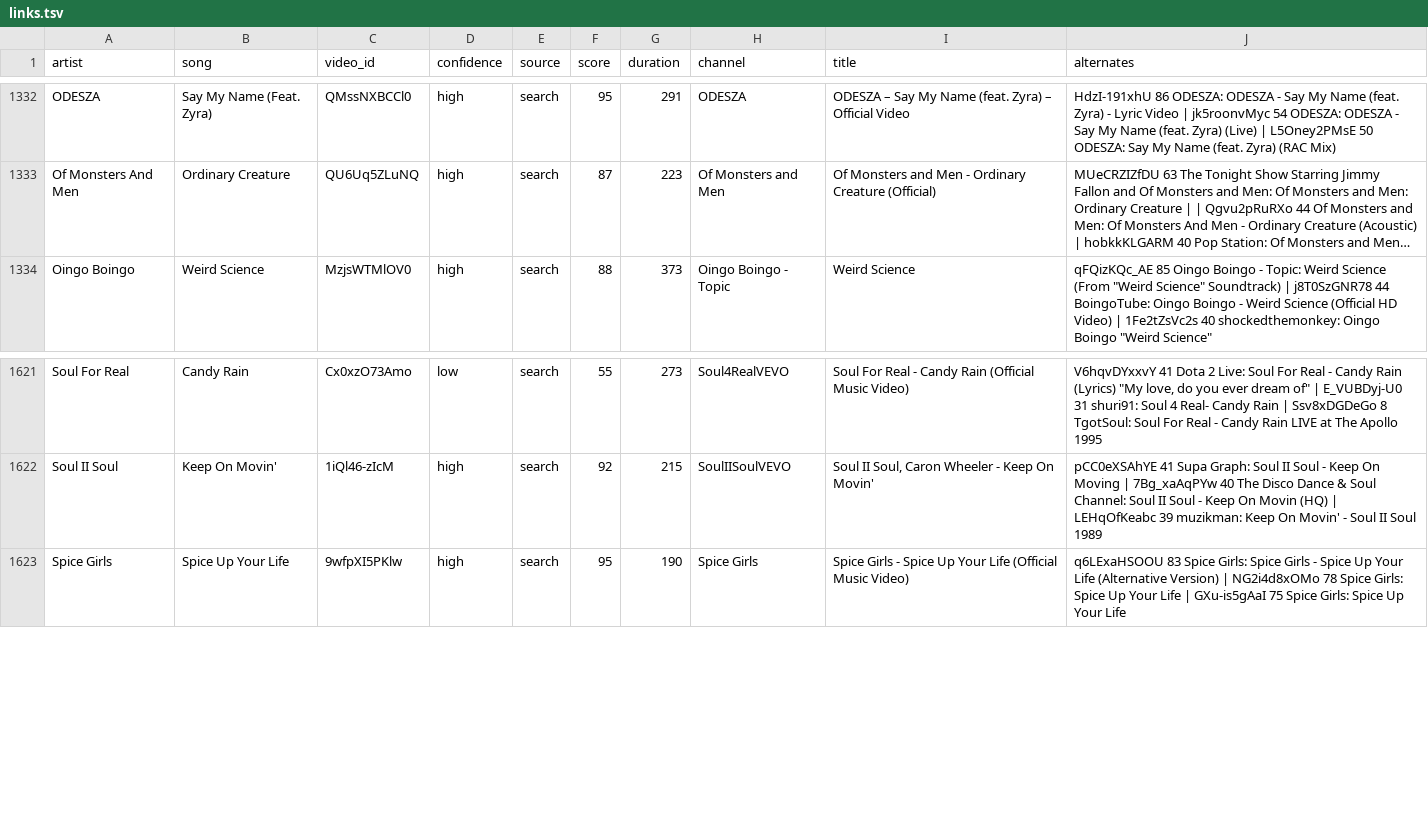
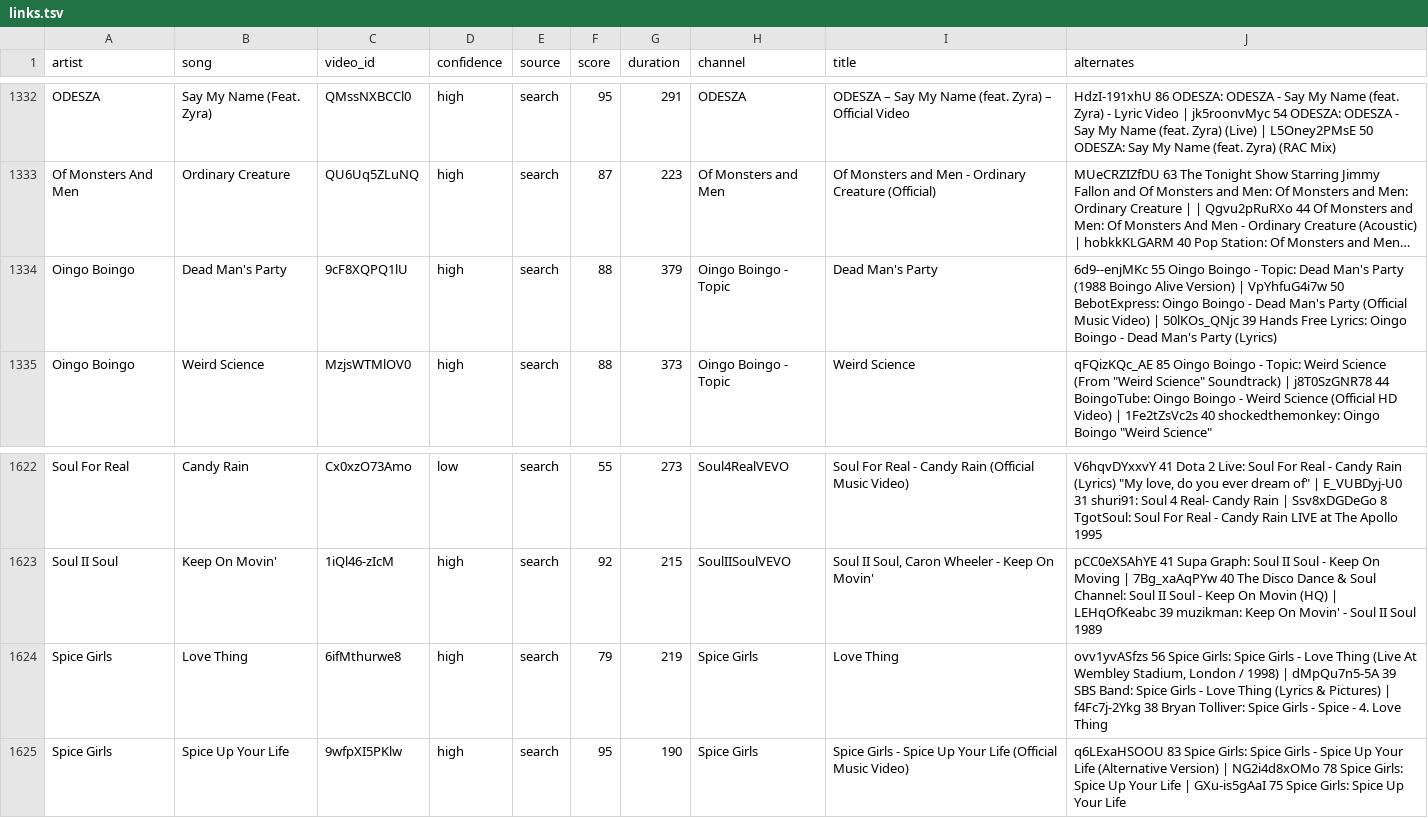
Before and after one commit to scubdon/wmradio, a TSV file: youtube/links.tsv, drawn as a sheet; only a part is shown, gaps mark what is left out; long unchanged cells end in …; the diff names each change by its address in the sheet, - before the commit and + after, or states it on an @@ line.

```diff
--- a/youtube/links.tsv
+++ b/youtube/links.tsv
+row 1334: Oingo Boingo | Dead Man's Party | 9cF8XQPQ1lU | high | search | 88 | 379 | Oingo Boingo - Topic | Dead Man's Party | 6d9--enjMKc 55 Oingo Boingo - Topic: Dead Man's Party (1988 Boingo Alive Version) | VpYhfuG4i7w 50 BebotExpress: Oingo Boingo - Dead Man's Party (Official Music Video) | 50lKOs_QNjc 39 Hands Free Lyrics: Oingo Boingo - Dead Man's Party (Lyrics)
+row 1624: Spice Girls | Love Thing | 6ifMthurwe8 | high | search | 79 | 219 | Spice Girls | Love Thing | ovv1yvASfzs 56 Spice Girls: Spice Girls - Love Thing (Live At Wembley Stadium, London / 1998) | dMpQu7n5-5A 39 SBS Band: Spice Girls - Love Thing (Lyrics & Pictures) | f4Fc7j-2Ykg 38 Bryan Tolliver: Spice Girls - Spice - 4. Love Thing
```
